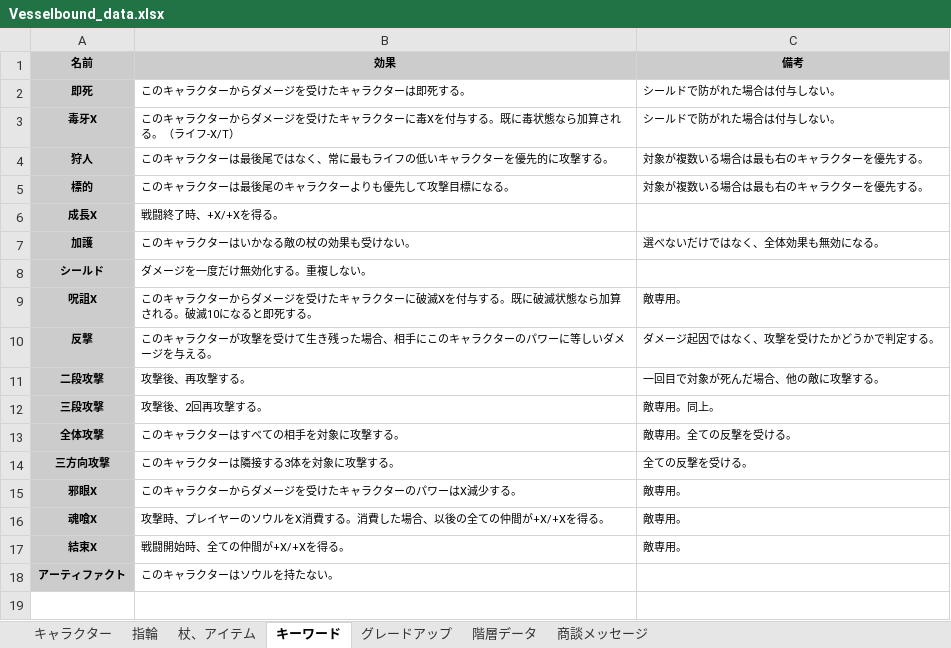
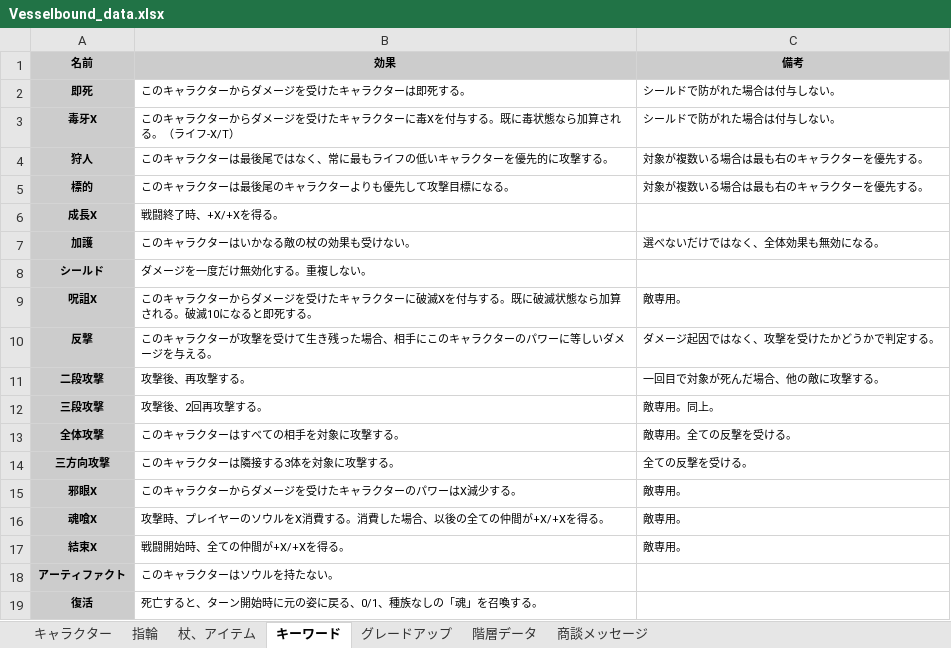
Before and after one commit to Yuki-fa/Vesselbound, an Excel workbook: js/Vesselbound_data.xlsx, sheet キーワード, drawn as a sheet; values as stored, in another font and other column widths than the file's, no borders; charts and pictures not drawn; the diff names each change by its address in the sheet, - before the commit and + after, or states it on an @@ line.

```diff
--- a/js/Vesselbound_data.xlsx (sheet キーワード)
+++ b/js/Vesselbound_data.xlsx (sheet キーワード)
+row 19: 復活 | 死亡すると、ターン開始時に元の姿に戻る、0/1、種族なしの「魂」を召喚する。
```
Also changed, not shown: sheet キャラクター, sheet 杖、アイテム.
